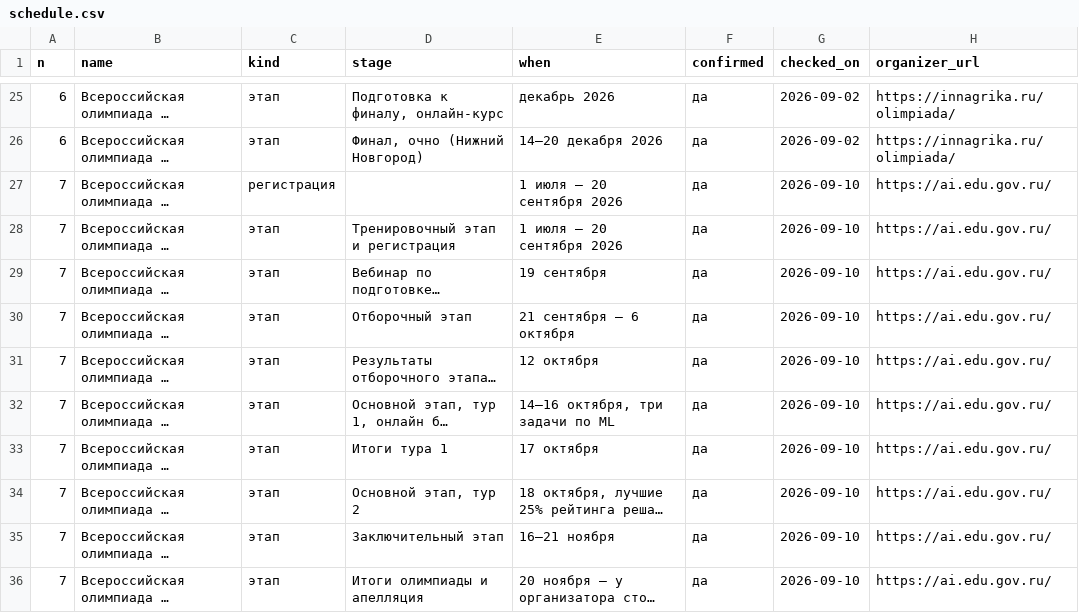
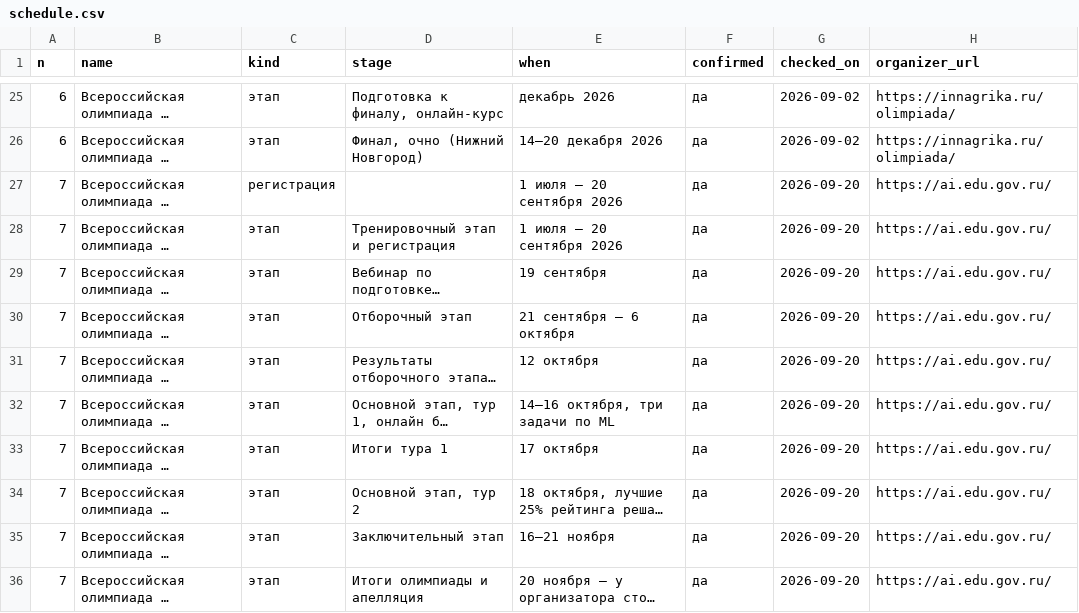
Before and after one commit to Cyberhand2/codolymp-opendata, a CSV file: schedule.csv, drawn as a sheet; only a part is shown, gaps mark what is left out; long unchanged cells end in …; the diff covers the shown part only; the diff names each change by its address in the sheet, - before the commit and + after, or states it on an @@ line.

```diff
--- a/schedule.csv
+++ b/schedule.csv
-G27:G36 (checked_on): 2026-09-10
+G27:G36 (checked_on): 2026-09-20
```
Also changed, not shown: 1 added row and 20 edited cells elsewhere in this file, 2 other files.
